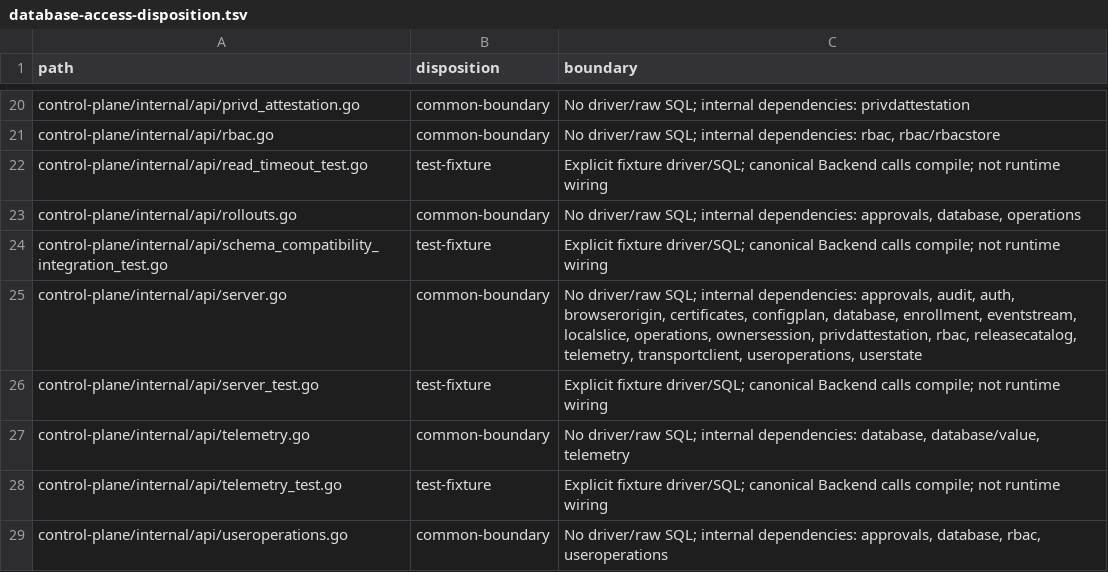
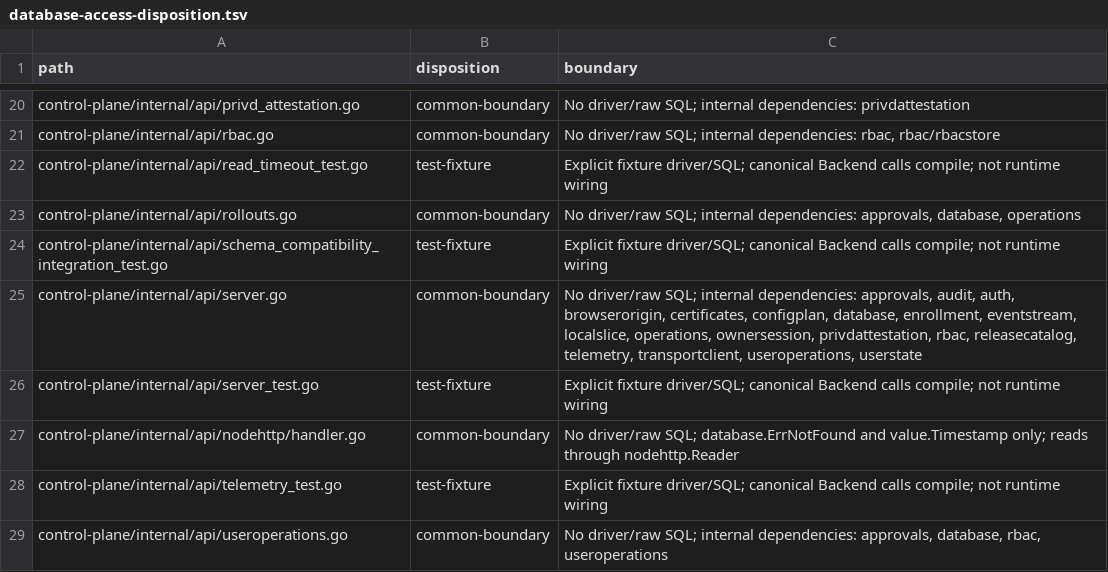
Before and after one commit to GentleKingson/ocservia, a TSV file: docs/database-access-disposition.tsv, drawn as a sheet; only a part is shown, gaps mark what is left out.

Commit message:
refactor(api): extract node read HTTP module (#218)
* refactor(api): extract minimal shared HTTP helpers

* refactor(api): extract node read handlers with explicit authorization

```diff
--- a/docs/database-access-disposition.tsv
+++ b/docs/database-access-disposition.tsv
@@ -26,3 +26,3 @@ control-plane/internal/api/server.go	common-boundary	No driver/raw SQL; internal
 control-plane/internal/api/server_test.go	test-fixture	Explicit fixture driver/SQL; canonical Backend calls compile; not runtime wiring
-control-plane/internal/api/telemetry.go	common-boundary	No driver/raw SQL; internal dependencies: database, database/value, telemetry
+control-plane/internal/api/nodehttp/handler.go	common-boundary	No driver/raw SQL; database.ErrNotFound and value.Timestamp only; reads through nodehttp.Reader
 control-plane/internal/api/telemetry_test.go	test-fixture	Explicit fixture driver/SQL; canonical Backend calls compile; not runtime wiring
```
Also changed, not shown: 20 other files.
